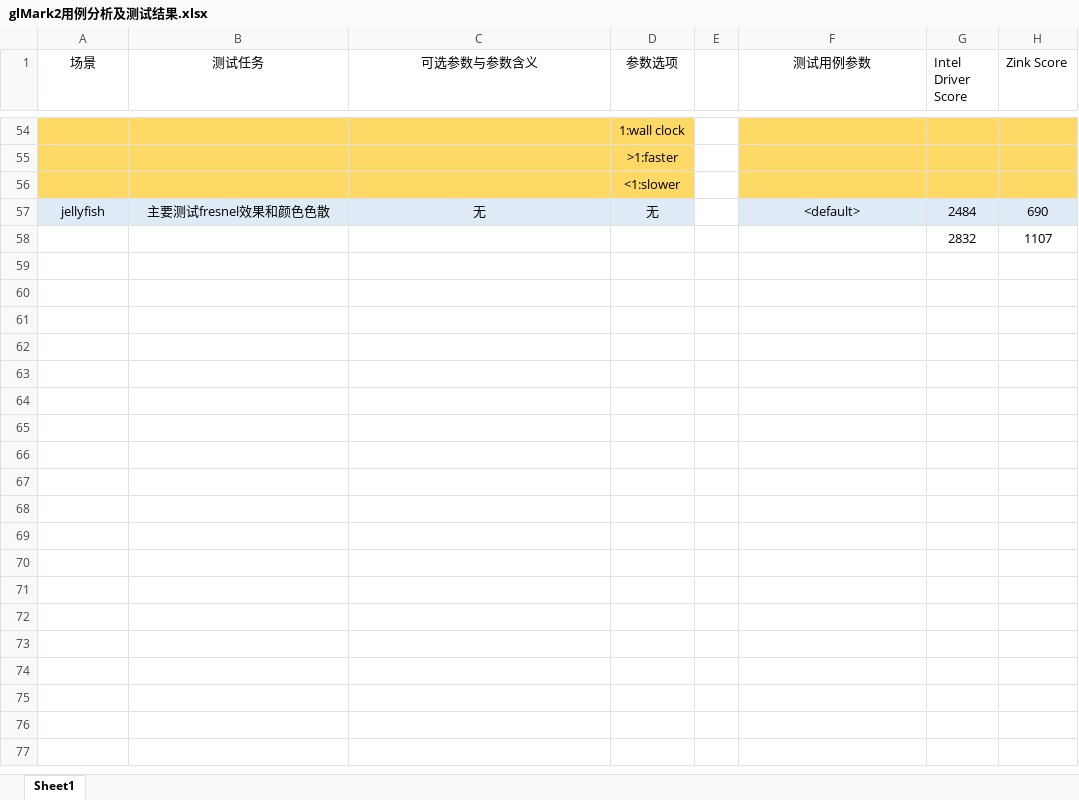
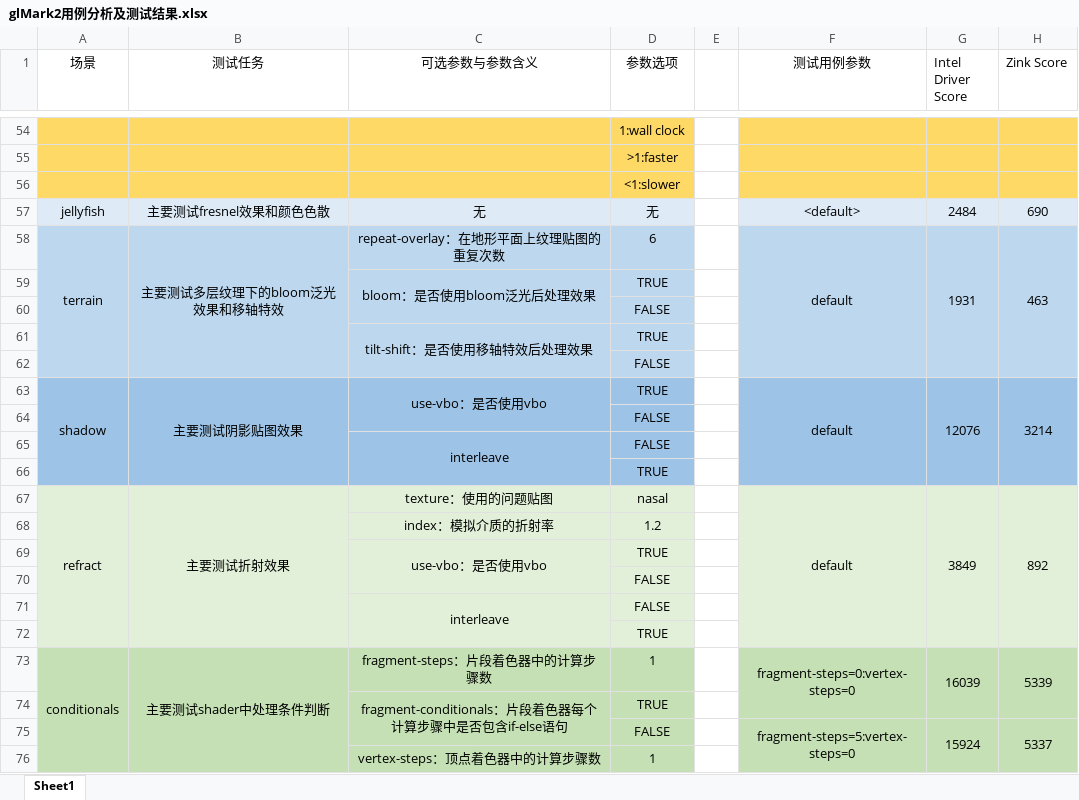
Before and after one commit to Riften/OpenGL-Notes, an Excel workbook: xlsx/glMark2用例分析及测试结果.xlsx, sheet Sheet1, drawn as a sheet; only a part is shown, gaps mark what is left out; values as stored, in another font and other column widths than the file's, no borders; removed rows and columns are numbered as before the commit, all else as after; the diff covers the shown part only; the diff names each change by its address in the sheet, - before the commit and + after, or states it on an @@ line.

Commit message:
update

```diff
--- a/xlsx/glMark2用例分析及测试结果.xlsx (sheet Sheet1)
+++ b/xlsx/glMark2用例分析及测试结果.xlsx (sheet Sheet1)
-row 58:  |  |  |  |  |  | 2832 | 1107
+row 58: terrain | 主要测试多层纹理下的bloom泛光效果和移轴特效 | repeat-overlay：在地形平面上纹理贴图的重复次数 | 6 |  | default | 1931 | 463
+row 59:  |  | bloom：是否使用bloom泛光后处理效果 | TRUE
+row 60:  |  |  | FALSE
+row 61:  |  | tilt-shift：是否使用移轴特效后处理效果 | TRUE
+row 62:  |  |  | FALSE
+row 63: shadow | 主要测试阴影贴图效果 | use-vbo：是否使用vbo | TRUE |  | default | 12076 | 3214
+row 64:  |  |  | FALSE
+row 65:  |  | interleave | FALSE
+row 66:  |  |  | TRUE
+row 67: refract | 主要测试折射效果 | texture：使用的问题贴图 | nasal |  | default | 3849 | 892
+row 68:  |  | index：模拟介质的折射率 | 1.2
+row 69:  |  | use-vbo：是否使用vbo | TRUE
+row 70:  |  |  | FALSE
+row 71:  |  | interleave | FALSE
+row 72:  |  |  | TRUE
+row 73: conditionals | 主要测试shader中处理条件判断 | fragment-steps：片段着色器中的计算步骤数 | 1 |  | fragment-steps=0:vertex-steps=0 | 16039 | 5339
+row 74:  |  | fragment-conditionals：片段着色器每个计算步骤中是否包含if-else语句 | TRUE
+row 75:  |  |  | FALSE |  | fragment-steps=5:vertex-steps=0 | 15924 | 5337
+row 76:  |  | vertex-steps：顶点着色器中的计算步骤数 | 1
```
Also changed, not shown: 22 added rows elsewhere in this sheet.
